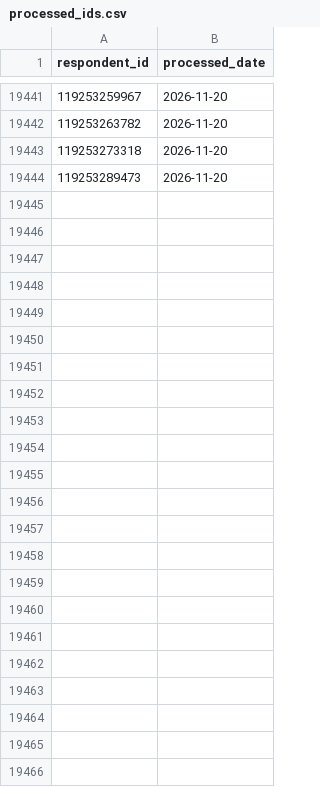
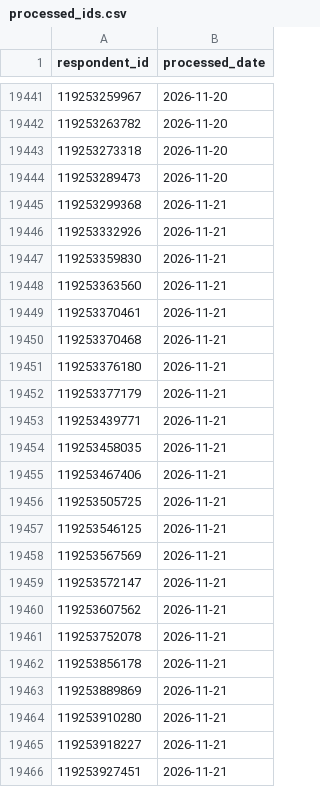
Before and after one commit to NidaAzizMirza/PPFeedback_dashboard, a CSV file: data/processed_ids.csv, drawn as a sheet; only a part is shown, gaps mark what is left out; the diff names each change by its address in the sheet, - before the commit and + after, or states it on an @@ line.

```diff
--- a/data/processed_ids.csv
+++ b/data/processed_ids.csv
+row 19445: 119253299368 | 2026-11-21
+row 19446: 119253332926 | 2026-11-21
+row 19447: 119253359830 | 2026-11-21
+row 19448: 119253363560 | 2026-11-21
+row 19449: 119253370461 | 2026-11-21
+row 19450: 119253370468 | 2026-11-21
+row 19451: 119253376180 | 2026-11-21
+row 19452: 119253377179 | 2026-11-21
+row 19453: 119253439771 | 2026-11-21
+row 19454: 119253458035 | 2026-11-21
+row 19455: 119253467406 | 2026-11-21
+row 19456: 119253505725 | 2026-11-21
+row 19457: 119253546125 | 2026-11-21
+row 19458: 119253567569 | 2026-11-21
+row 19459: 119253572147 | 2026-11-21
+row 19460: 119253607562 | 2026-11-21
+row 19461: 119253752078 | 2026-11-21
+row 19462: 119253856178 | 2026-11-21
+row 19463: 119253889869 | 2026-11-21
+row 19464: 119253910280 | 2026-11-21
+row 19465: 119253918227 | 2026-11-21
+row 19466: 119253927451 | 2026-11-21
```
Also changed, not shown: 3 other files.
